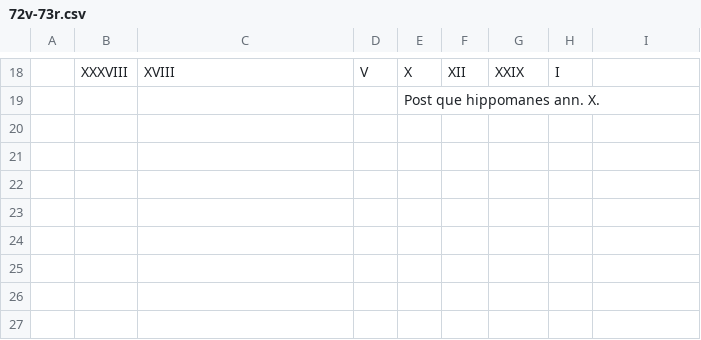
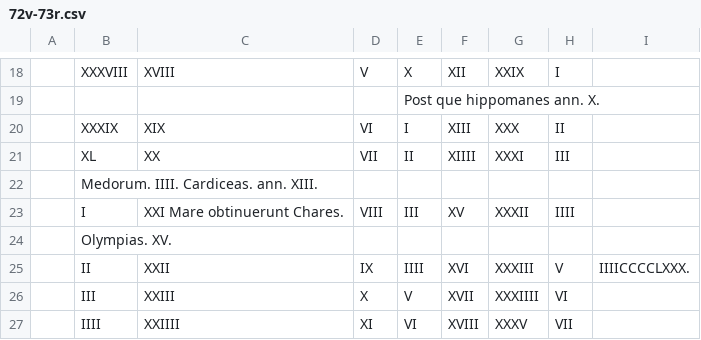
Before and after one commit to HCMID/gen49, a CSV file: texts/transcriptions/72v-73r.csv, drawn as a sheet; only a part is shown, gaps mark what is left out; the diff names each change by its address in the sheet, - before the commit and + after, or states it on an @@ line.

Commit message:
Update 72v-73r.csv

```diff
--- a/texts/transcriptions/72v-73r.csv
+++ b/texts/transcriptions/72v-73r.csv
+row 20:  | XXXIX | XIX | VI | I | XIII | XXX | II
+row 21:  | XL | XX | VII | II | XIIII | XXXI | III
+row 22:  | Medorum. IIII. Cardiceas. ann. XIII.
+row 23:  | I | XXI Mare obtinuerunt Chares. | VIII | III | XV | XXXII | IIII
+row 24:  | Olympias. XV.
+row 25:  | II | XXII | IX | IIII | XVI | XXXIII | V | IIIICCCCLXXX.
+row 26:  | III | XXIII | X | V | XVII | XXXIIII | VI
+row 27:  | IIII | XXIIII | XI | VI | XVIII | XXXV | VII
```
